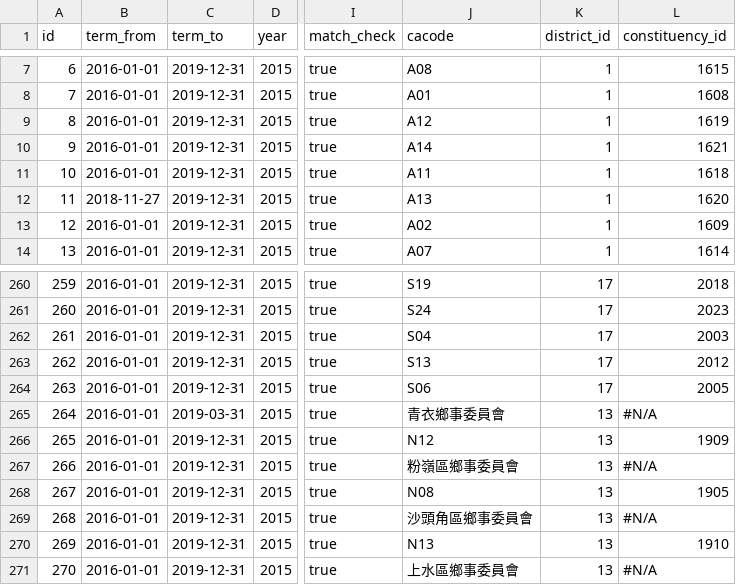
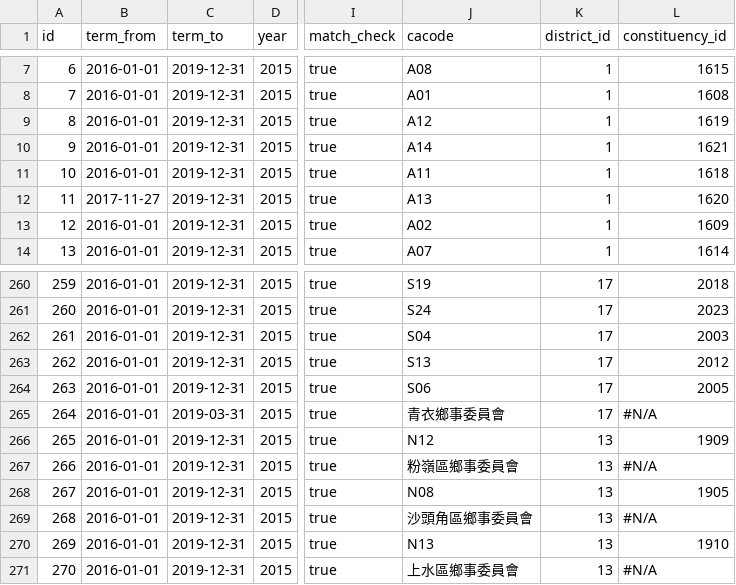
Before and after one commit to nandiheath/dc-data, a CSV file: importer/csv/dcd_councilors.csv, drawn as a sheet; only a part is shown, gaps mark what is left out; the diff names each change by its address in the sheet, - before the commit and + after, or states it on an @@ line.

```diff
--- a/importer/csv/dcd_councilors.csv
+++ b/importer/csv/dcd_councilors.csv
-B12 (term_from): 2018-11-27
+B12 (term_from): 2017-11-27
-K265 (district_id): 13
+K265 (district_id): 17
```
Also changed, not shown: importer/csv/dcd_constituency_predecessors.csv, importer/csv/dcd_people.csv.
